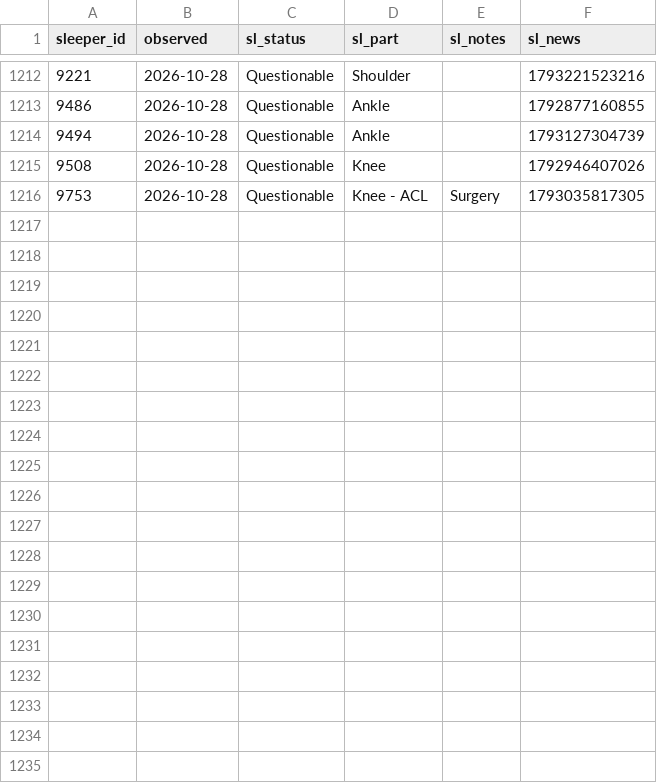
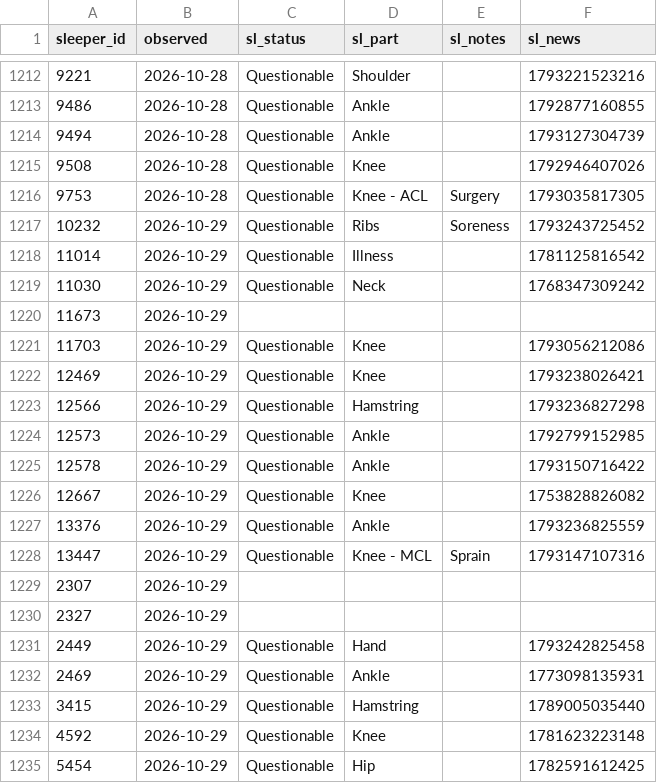
Before and after one commit to Dicanmor/fantasy-football-analytics, a CSV file: data/history/sleeper_injuries.csv, drawn as a sheet; only a part is shown, gaps mark what is left out; the diff covers the shown part only.

```diff
--- a/data/history/sleeper_injuries.csv
+++ b/data/history/sleeper_injuries.csv
@@ -1216 +1216,20 @@ sleeper_id,observed,sl_status,sl_part,sl_notes,sl_news
 9753,2026-10-28,Questionable,Knee - ACL,Surgery,1793035817305
+10232,2026-10-29,Questionable,Ribs,Soreness,1793243725452
+11014,2026-10-29,Questionable,Illness,,1781125816542
+11030,2026-10-29,Questionable,Neck,,1768347309242
+11673,2026-10-29,,,,
+11703,2026-10-29,Questionable,Knee,,1793056212086
+12469,2026-10-29,Questionable,Knee,,1793238026421
+12566,2026-10-29,Questionable,Hamstring,,1793236827298
+12573,2026-10-29,Questionable,Ankle,,1792799152985
+12578,2026-10-29,Questionable,Ankle,,1793150716422
+12667,2026-10-29,Questionable,Knee,,1753828826082
+13376,2026-10-29,Questionable,Ankle,,1793236825559
+13447,2026-10-29,Questionable,Knee - MCL,Sprain,1793147107316
+2307,2026-10-29,,,,
+2327,2026-10-29,,,,
+2449,2026-10-29,Questionable,Hand,,1793242825458
+2469,2026-10-29,Questionable,Ankle,,1773098135931
+3415,2026-10-29,Questionable,Hamstring,,1789005035440
+4592,2026-10-29,Questionable,Knee,,1781623223148
+5454,2026-10-29,Questionable,Hip,,1782591612425
```
Also changed, not shown: 12 added rows elsewhere in this file.
